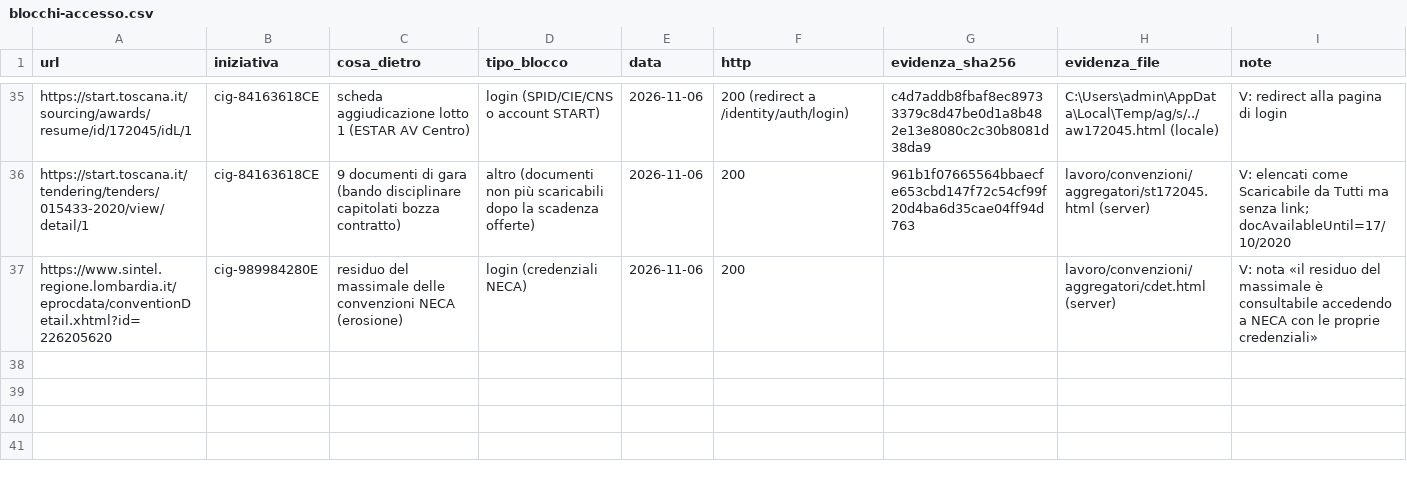
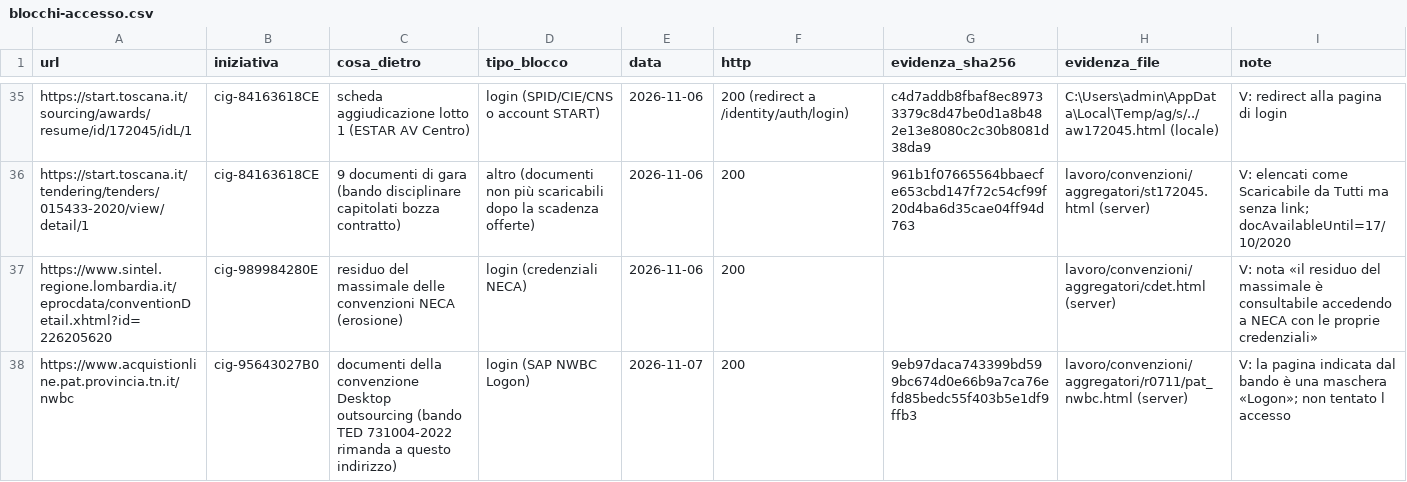
Before and after one commit to mxmap-it/analisi-spesa-ict, a CSV file: report/convenzioni/blocchi-accesso.csv, drawn as a sheet; only a part is shown, gaps mark what is left out.

```diff
--- a/report/convenzioni/blocchi-accesso.csv
+++ b/report/convenzioni/blocchi-accesso.csv
@@ -37 +37,2 @@ https://start.toscana.it/tendering/tenders/015433-2020/view/detail/1,cig-8416361
 https://www.sintel.regione.lombardia.it/eprocdata/conventionDetail.xhtml?id=226205620,cig-989984280E,residuo del massimale delle convenzioni NECA (erosione),login (credenziali NECA),2026-11-06,200,,lavoro/convenzioni/aggregatori/cdet.html (server),V: nota «il residuo del massimale è consultabile accedendo a NECA con le proprie credenziali»
+https://www.acquistionline.pat.provincia.tn.it/nwbc,cig-95643027B0,"documenti della convenzione Desktop outsourcing (bando TED 731004-2022 rimanda a questo indirizzo)",login (SAP NWBC Logon),2026-11-07,200,9eb97daca743399bd599bc674d0e66b9a7ca76efd85bedc55f403b5e1df9ffb3,lavoro/convenzioni/aggregatori/r0711/pat_nwbc.html (server),"V: la pagina indicata dal bando è una maschera «Logon»; non tentato l accesso"
```
Also changed, not shown: 1 other file.
